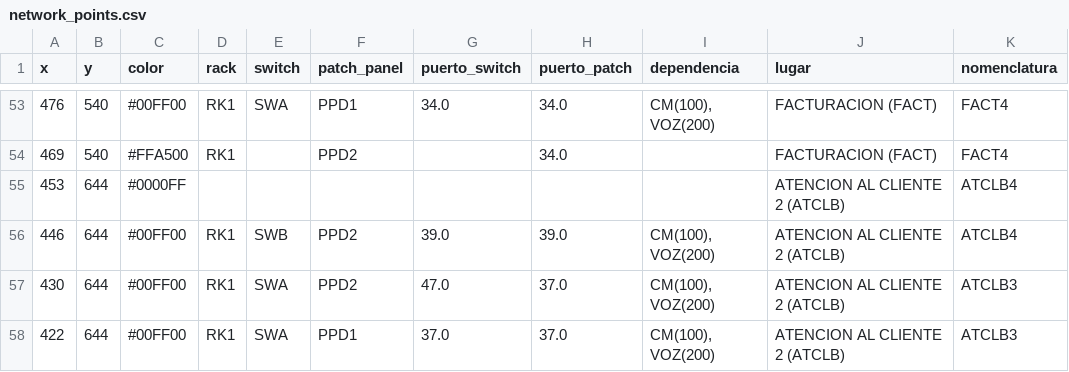
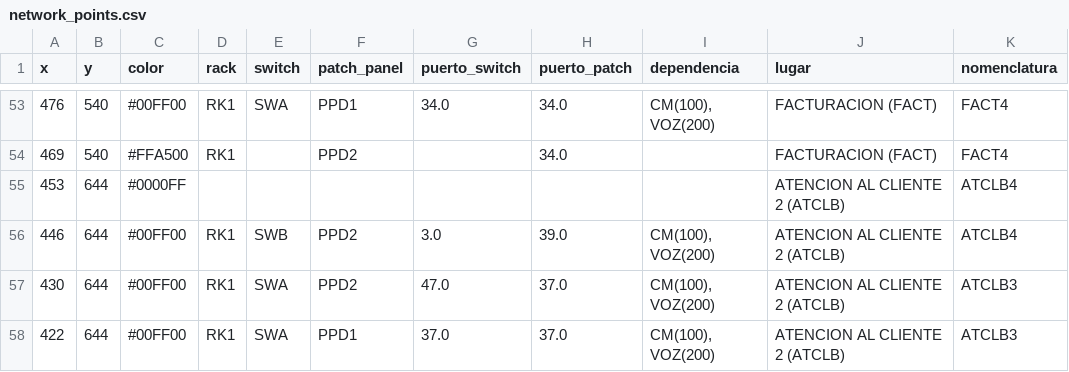
Before and after one commit to MUXULCRACK/Proyecto-Mapa-Red, a CSV file: network_points.csv, drawn as a sheet; only a part is shown, gaps mark what is left out; the diff names each change by its address in the sheet, - before the commit and + after, or states it on an @@ line.

Commit message:
Actualizar README.md con estados verde oscuro y amarillo, catalogo_lugares y network_points

```diff
--- a/network_points.csv
+++ b/network_points.csv
-G56 (puerto_switch): 39.0
+G56 (puerto_switch): 3.0
```
Also changed, not shown: catalogo_lugares.csv, 1 other file.
